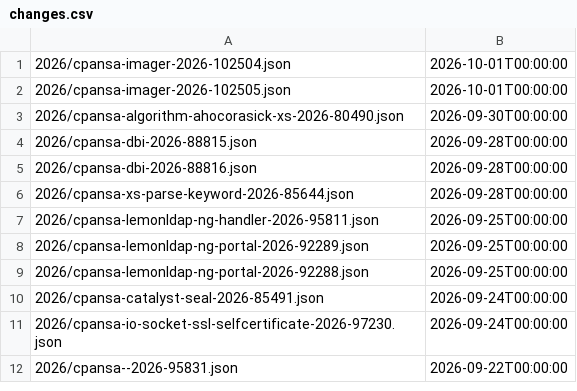
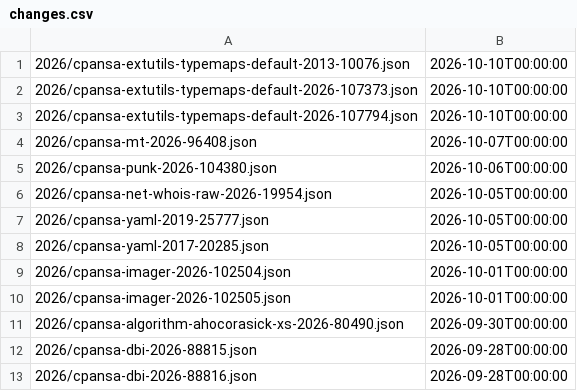
Before and after one commit to giterlizzi/perl-CPANSA-CSAF, a CSV file: csaf/white/changes.csv, drawn as a sheet; only a part is shown; the shorter side is filled out with more unchanged rows.

```diff
--- a/csaf/white/changes.csv
+++ b/csaf/white/changes.csv
@@ -1 +1,9 @@
+"2026/cpansa-extutils-typemaps-default-2013-10076.json","2026-10-10T00:00:00"
+"2026/cpansa-extutils-typemaps-default-2026-107373.json","2026-10-10T00:00:00"
+"2026/cpansa-extutils-typemaps-default-2026-107794.json","2026-10-10T00:00:00"
+"2026/cpansa-mt-2026-96408.json","2026-10-07T00:00:00"
+"2026/cpansa-punk-2026-104380.json","2026-10-06T00:00:00"
+"2026/cpansa-net-whois-raw-2026-19954.json","2026-10-05T00:00:00"
+"2026/cpansa-yaml-2019-25777.json","2026-10-05T00:00:00"
+"2026/cpansa-yaml-2017-20285.json","2026-10-05T00:00:00"
 "2026/cpansa-imager-2026-102504.json","2026-10-01T00:00:00"
```
Also changed, not shown: 26 other files.
